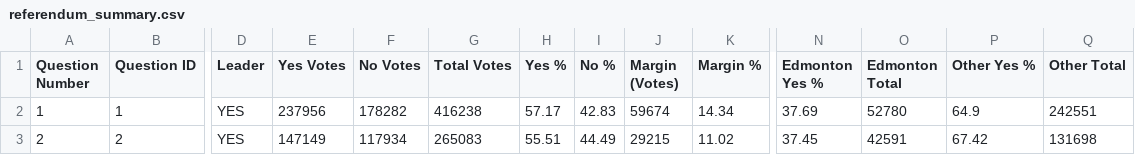
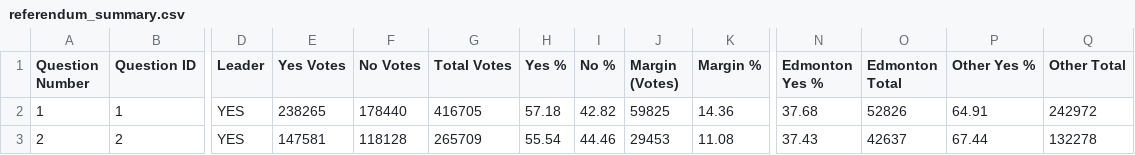
Before and after one commit to J7892/abresults, a CSV file: data/referendum_summary.csv, drawn as a sheet; only a part is shown, gaps mark what is left out; the diff covers the shown part only; the diff names each change by its address in the sheet, - before the commit and + after, or states it on an @@ line.

```diff
--- a/data/referendum_summary.csv
+++ b/data/referendum_summary.csv
-E2 (Yes Votes): 237956
+E2 (Yes Votes): 238265
-F2 (No Votes): 178282
+F2 (No Votes): 178440
-G2 (Total Votes): 416238
+G2 (Total Votes): 416705
-H2 (Yes %): 57.17
+H2 (Yes %): 57.18
-I2 (No %): 42.83
+I2 (No %): 42.82
-J2 (Margin (Votes)): 59674
+J2 (Margin (Votes)): 59825
-K2 (Margin %): 14.34
+K2 (Margin %): 14.36
-N2 (Edmonton Yes %): 37.69
+N2 (Edmonton Yes %): 37.68
-O2 (Edmonton Total): 52780
+O2 (Edmonton Total): 52826
-P2 (Other Yes %): 64.9
+P2 (Other Yes %): 64.91
-Q2 (Other Total): 242551
+Q2 (Other Total): 242972
-E3 (Yes Votes): 147149
+E3 (Yes Votes): 147581
-F3 (No Votes): 117934
+F3 (No Votes): 118128
-G3 (Total Votes): 265083
+G3 (Total Votes): 265709
-H3 (Yes %): 55.51
+H3 (Yes %): 55.54
-I3 (No %): 44.49
+I3 (No %): 44.46
-J3 (Margin (Votes)): 29215
+J3 (Margin (Votes)): 29453
-K3 (Margin %): 11.02
+K3 (Margin %): 11.08
-N3 (Edmonton Yes %): 37.45
+N3 (Edmonton Yes %): 37.43
-O3 (Edmonton Total): 42591
+O3 (Edmonton Total): 42637
-P3 (Other Yes %): 67.42
+P3 (Other Yes %): 67.44
-Q3 (Other Total): 131698
+Q3 (Other Total): 132278
```
Also changed, not shown: 93 edited cells elsewhere in this file, data/riding_results.csv, 2 other files.
